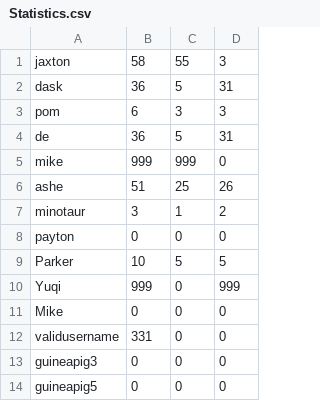
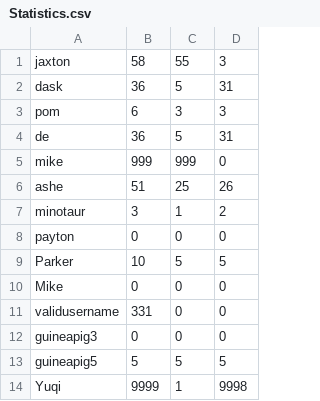
Before and after one commit to prj9267/Web-Checkers, a CSV file: src/main/resources/public/Statistics.csv, drawn as a sheet; removed rows and columns are numbered as before the commit, all else as after; the diff names each change by its address in the sheet, - before the commit and + after, or states it on an @@ line.

```diff
--- a/src/main/resources/public/Statistics.csv
+++ b/src/main/resources/public/Statistics.csv
-row 10: Yuqi | 999 | 0 | 999
-B13: 0
+B13: 5
-C13: 0
+C13: 5
-D13: 0
+D13: 5
+row 14: Yuqi | 9999 | 1 | 9998
```
Also changed, not shown: 3 other files.
